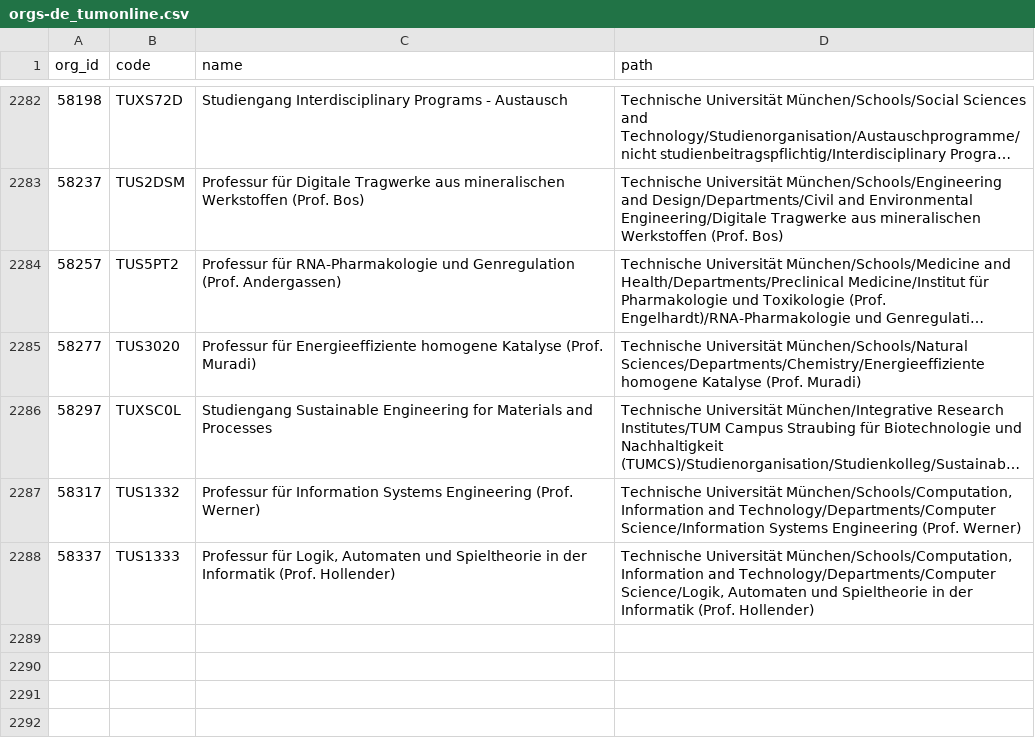
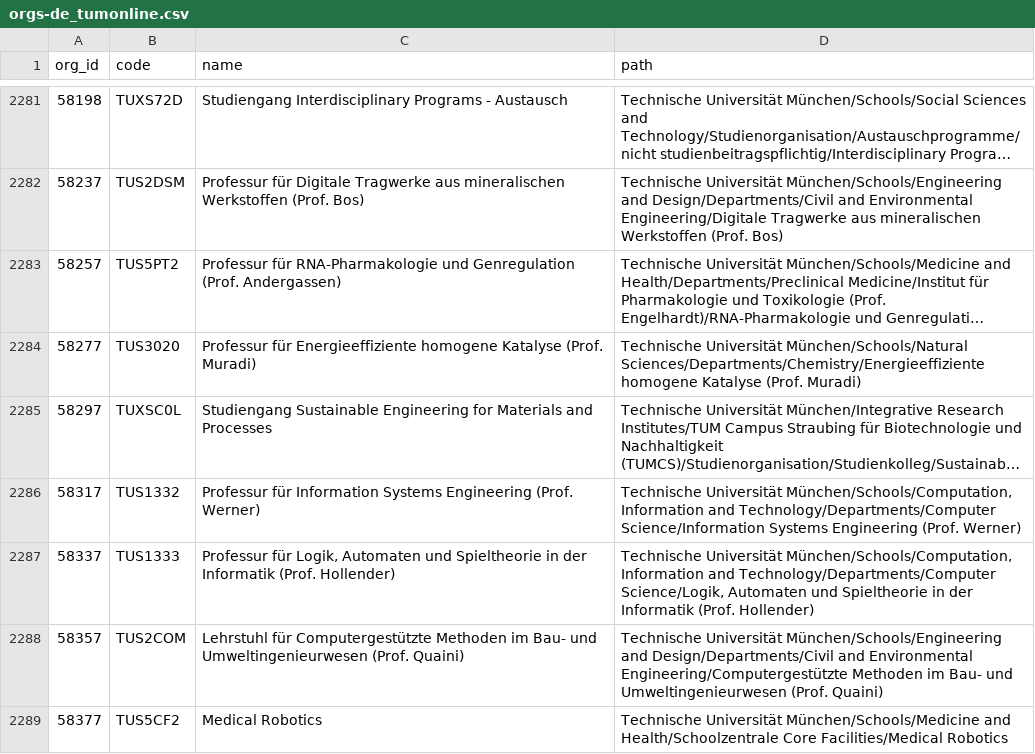
Before and after one commit to TUM-Dev/NavigaTUM, a CSV file: data/external/results/orgs-de_tumonline.csv, drawn as a sheet; only a part is shown, gaps mark what is left out; long unchanged cells end in …; the diff covers the shown part only; the diff names each change by its address in the sheet, - before the commit and + after, or states it on an @@ line.

```diff
--- a/data/external/results/orgs-de_tumonline.csv
+++ b/data/external/results/orgs-de_tumonline.csv
+row 2288: 58357 | TUS2COM | Lehrstuhl für Computergestützte Methoden im Bau- und Umweltingenieurwesen (Prof. Quaini) | Technische Universität München/Schools/Engineering and Design/Departments/Civil and Environmental Engineering/Computergestützte Methoden im Bau- und Umweltingenieurwesen (Prof. Quaini)
+row 2289: 58377 | TUS5CF2 | Medical Robotics | Technische Universität München/Schools/Medicine and Health/Schoolzentrale Core Facilities/Medical Robotics
```
Also changed, not shown: 1 added row, 1 removed row and 8 edited cells elsewhere in this file, data/external/results/orgs-en_tumonline.csv, data/external/results/studierendenwerk.csv, 1 other file.
